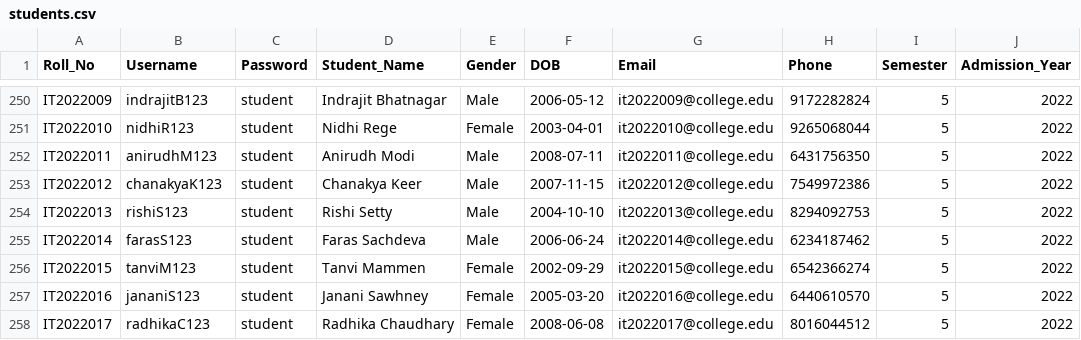
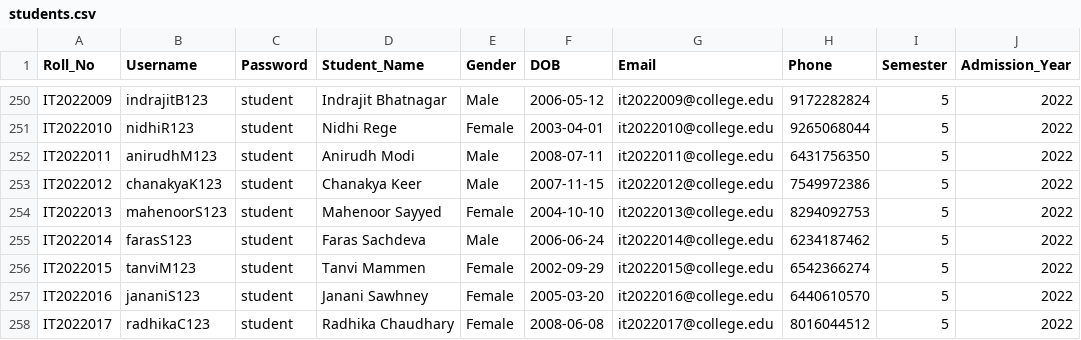
Before and after one commit to szeeshanZ123/academic-performance-examination-intelligence-system, a CSV file: data/students.csv, drawn as a sheet; only a part is shown, gaps mark what is left out; the diff names each change by its address in the sheet, - before the commit and + after, or states it on an @@ line.

Commit message:
Updated

```diff
--- a/data/students.csv
+++ b/data/students.csv
-B254 (Username): rishiS123
+B254 (Username): mahenoorS123
-D254 (Student_Name): Rishi Setty
+D254 (Student_Name): Mahenoor Sayyed
-E254 (Gender): Male
+E254 (Gender): Female
```
